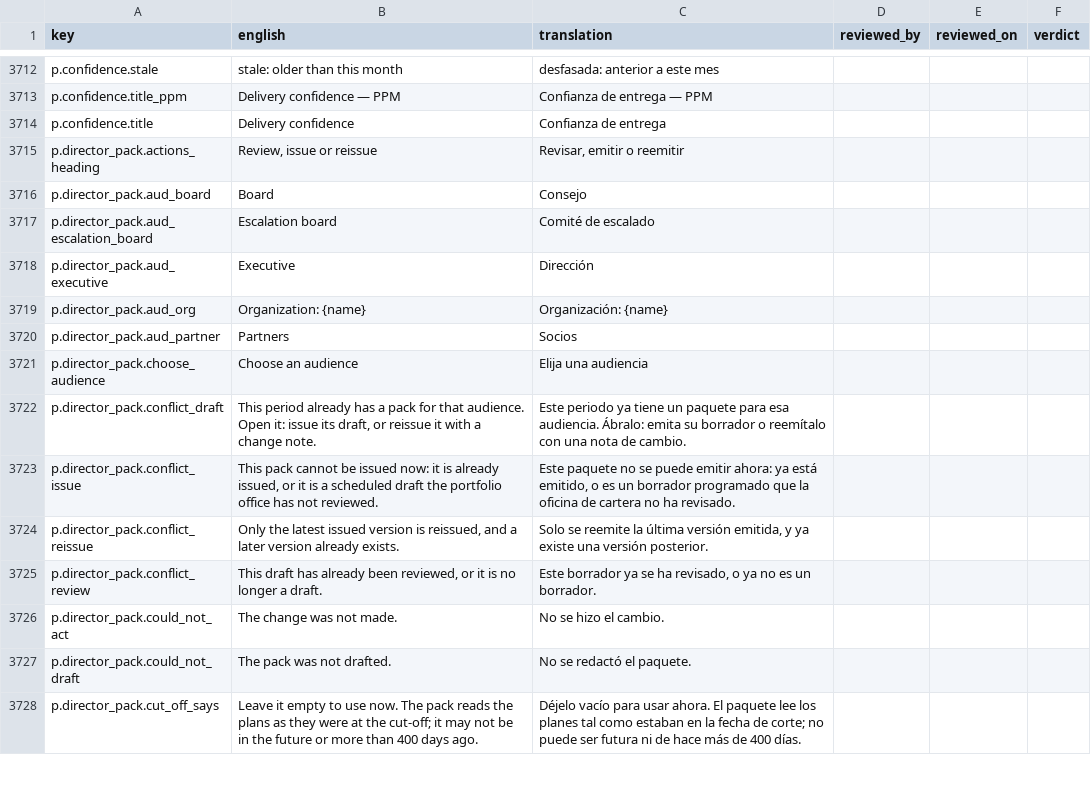
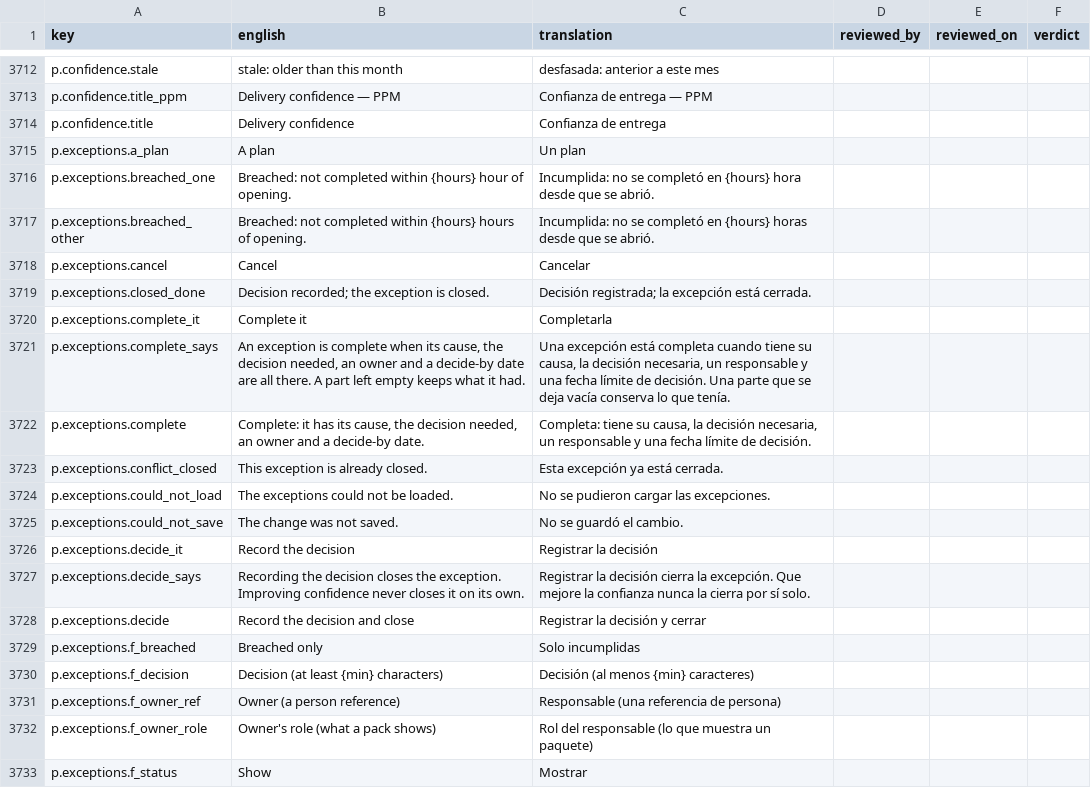
Before and after one commit to project-portfolio-management/project-portfolio-management, a CSV file: governance/translation-reviews/es-001.csv, drawn as a sheet; only a part is shown, gaps mark what is left out; the shorter side is filled out with more unchanged rows; the diff covers the shown part only; the diff names each change by its address in the sheet, - before the commit and + after, or states it on an @@ line.

```diff
--- a/governance/translation-reviews/es-001.csv
+++ b/governance/translation-reviews/es-001.csv
+row 3715: p.exceptions.a_plan | A plan | Un plan
+row 3716: p.exceptions.breached_one | Breached: not completed within {hours} hour of opening. | Incumplida: no se completó en {hours} hora desde que se abrió.
+row 3717: p.exceptions.breached_other | Breached: not completed within {hours} hours of opening. | Incumplida: no se completó en {hours} horas desde que se abrió.
+row 3718: p.exceptions.cancel | Cancel | Cancelar
+row 3719: p.exceptions.closed_done | Decision recorded; the exception is closed. | Decisión registrada; la excepción está cerrada.
+row 3720: p.exceptions.complete_it | Complete it | Completarla
+row 3721: p.exceptions.complete_says | An exception is complete when its cause, the decision needed, an owner and a decide-by date are all there. A part left empty keeps what it had. | Una excepción está completa cuando tiene su causa, la decisión necesaria, un responsable y una fecha límite de decisión. Una parte que se deja vacía conserva lo que tenía.
+row 3722: p.exceptions.complete | Complete: it has its cause, the decision needed, an owner and a decide-by date. | Completa: tiene su causa, la decisión necesaria, un responsable y una fecha límite de decisión.
+row 3723: p.exceptions.conflict_closed | This exception is already closed. | Esta excepción ya está cerrada.
+row 3724: p.exceptions.could_not_load | The exceptions could not be loaded. | No se pudieron cargar las excepciones.
+row 3725: p.exceptions.could_not_save | The change was not saved. | No se guardó el cambio.
+row 3726: p.exceptions.decide_it | Record the decision | Registrar la decisión
+row 3727: p.exceptions.decide_says | Recording the decision closes the exception. Improving confidence never closes it on its own. | Registrar la decisión cierra la excepción. Que mejore la confianza nunca la cierra por sí solo.
+row 3728: p.exceptions.decide | Record the decision and close | Registrar la decisión y cerrar
+row 3729: p.exceptions.f_breached | Breached only | Solo incumplidas
+row 3730: p.exceptions.f_decision | Decision (at least {min} characters) | Decisión (al menos {min} caracteres)
+row 3731: p.exceptions.f_owner_ref | Owner (a person reference) | Responsable (una referencia de persona)
+row 3732: p.exceptions.f_owner_role | Owner's role (what a pack shows) | Rol del responsable (lo que muestra un paquete)
+row 3733: p.exceptions.f_status | Show | Mostrar
```
Also changed, not shown: 27 added rows elsewhere in this file, governance/translation-reviews/ar-001.csv, governance/translation-reviews/de-001.csv, 31 other files.
